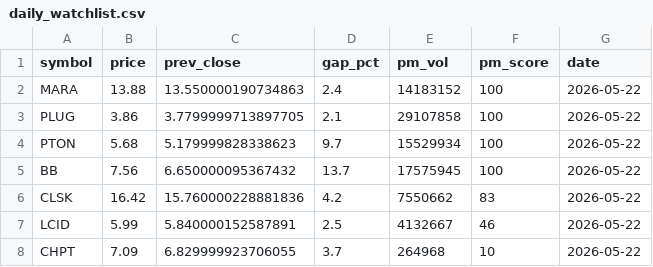
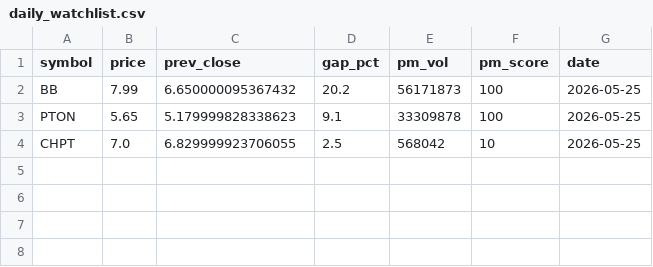
Before and after one commit to rank1984/C-RANK, a CSV file: daily_watchlist.csv, drawn as a sheet.

Commit message:
📋 Daily Watchlist Update

```diff
--- a/daily_watchlist.csv
+++ b/daily_watchlist.csv
@@ -1,8 +1,4 @@
 symbol,price,prev_close,gap_pct,pm_vol,pm_score,date
-MARA,13.88,13.550000190734863,2.4,14183152,100,2026-05-22
-PLUG,3.86,3.7799999713897705,2.1,29107858,100,2026-05-22
-PTON,5.68,5.179999828338623,9.7,15529934,100,2026-05-22
-BB,7.56,6.650000095367432,13.7,17575945,100,2026-05-22
-CLSK,16.42,15.760000228881836,4.2,7550662,83,2026-05-22
-LCID,5.99,5.840000152587891,2.5,4132667,46,2026-05-22
-CHPT,7.09,6.829999923706055,3.7,264968,10,2026-05-22
+BB,7.99,6.650000095367432,20.2,56171873,100,2026-05-25
+PTON,5.65,5.179999828338623,9.1,33309878,100,2026-05-25
+CHPT,7.0,6.829999923706055,2.5,568042,10,2026-05-25
```
